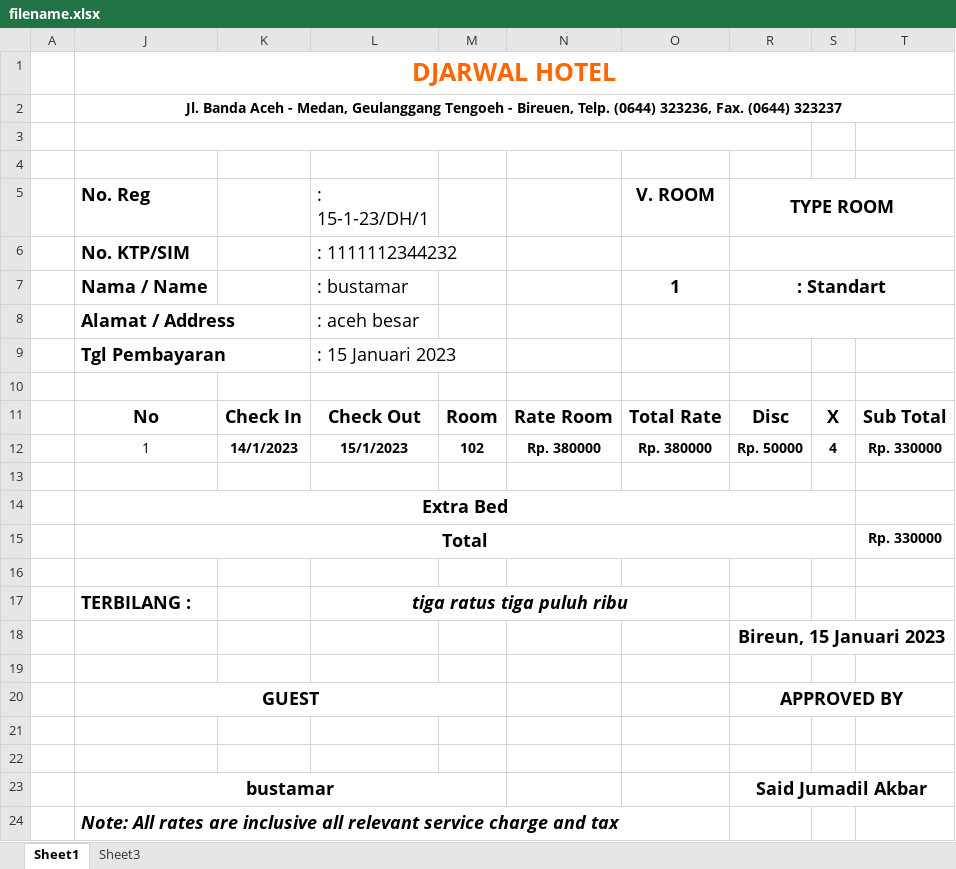
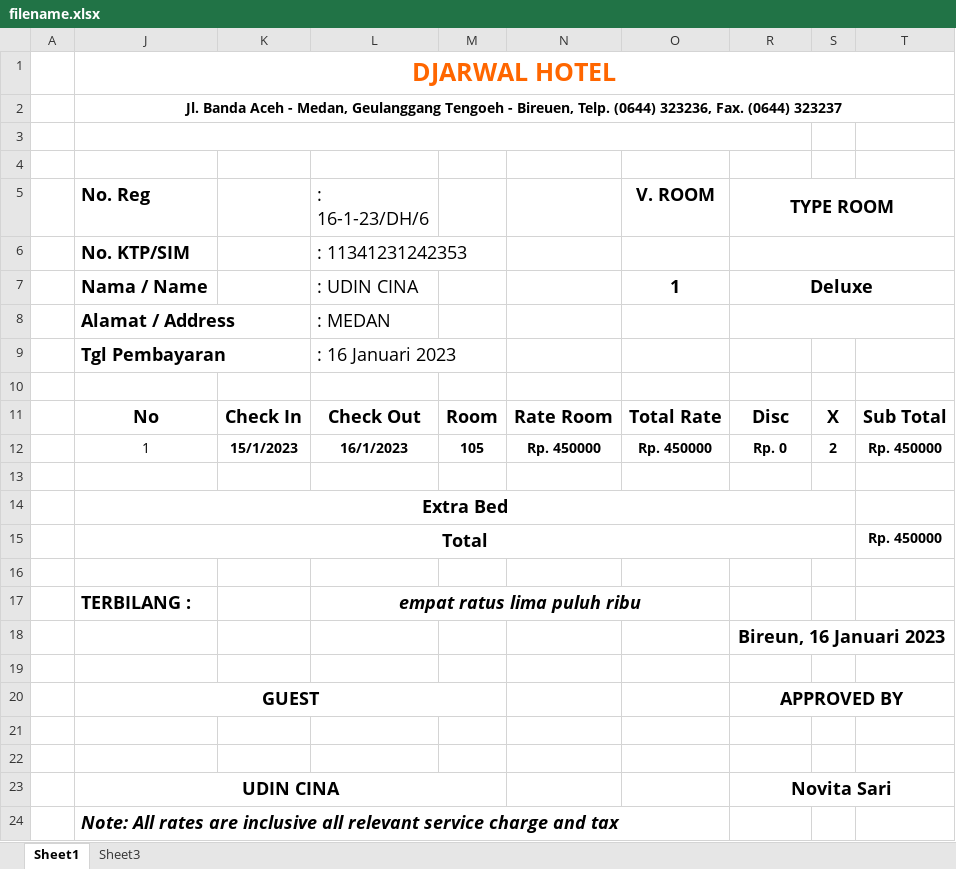
Before and after one commit to saidjumadil/Hotel.in, an Excel workbook: public/uploads/filename.xlsx, sheet Sheet1, drawn as a sheet; values as stored, in another font and other column widths than the file's, no borders; charts and pictures not drawn; removed rows and columns are numbered as before the commit, all else as after; the diff names each change by its address in the sheet, - before the commit and + after, or states it on an @@ line.

```diff
--- a/public/uploads/filename.xlsx (sheet Sheet1)
+++ b/public/uploads/filename.xlsx (sheet Sheet1)
-L5: : 15-1-23/DH/1
+L5: : 16-1-23/DH/6
-L6 (: 16-1-23/DH/6): : 1111112344232
+L6 (: 16-1-23/DH/6): : 11341231242353
-L7 (: 16-1-23/DH/6): : bustamar
+L7 (: 16-1-23/DH/6): : UDIN CINA
-R7 (TYPE ROOM): : Standart
+R7 (TYPE ROOM): Deluxe
-L8 (: 16-1-23/DH/6): : aceh besar
+L8 (: 16-1-23/DH/6): : MEDAN
-L9 (: 16-1-23/DH/6): : 15 Januari 2023
+L9 (: 16-1-23/DH/6): : 16 Januari 2023
-row 12:  | 1 | 14/1/2023 | 15/1/2023 | 102 | Rp. 380000 | Rp. 380000 | Rp. 50000 | 4 | Rp. 330000
+row 12:  | 1 | 15/1/2023 | 16/1/2023 | 105 | Rp. 450000 | Rp. 450000 | Rp. 0 | 2 | Rp. 450000
-T15: Rp. 330000
+T15: Rp. 450000
-L17 (: 16-1-23/DH/6): tiga ratus tiga puluh ribu
+L17 (: 16-1-23/DH/6): empat ratus lima puluh ribu
-R18 (TYPE ROOM): Bireun, 15 Januari 2023
+R18 (TYPE ROOM): Bireun, 16 Januari 2023
-row 23:  | bustamar |  |  |  |  |  | Said Jumadil Akbar
+row 23:  | UDIN CINA |  |  |  |  |  | Novita Sari
```
Also changed, not shown: public/uploads/rekap.xlsx, 2 other files.
